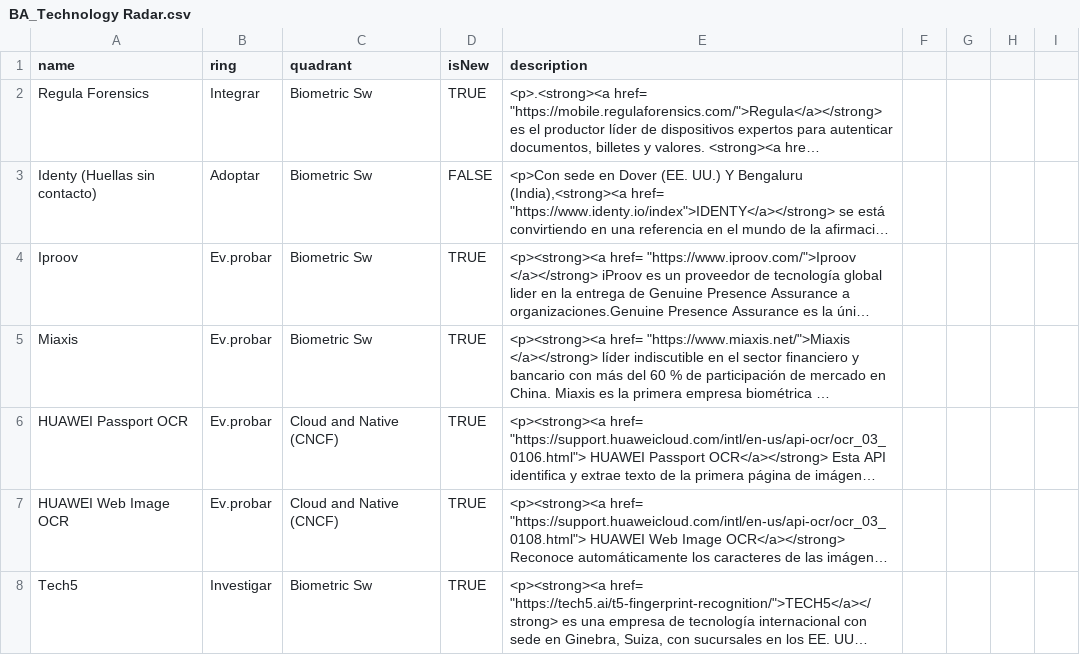
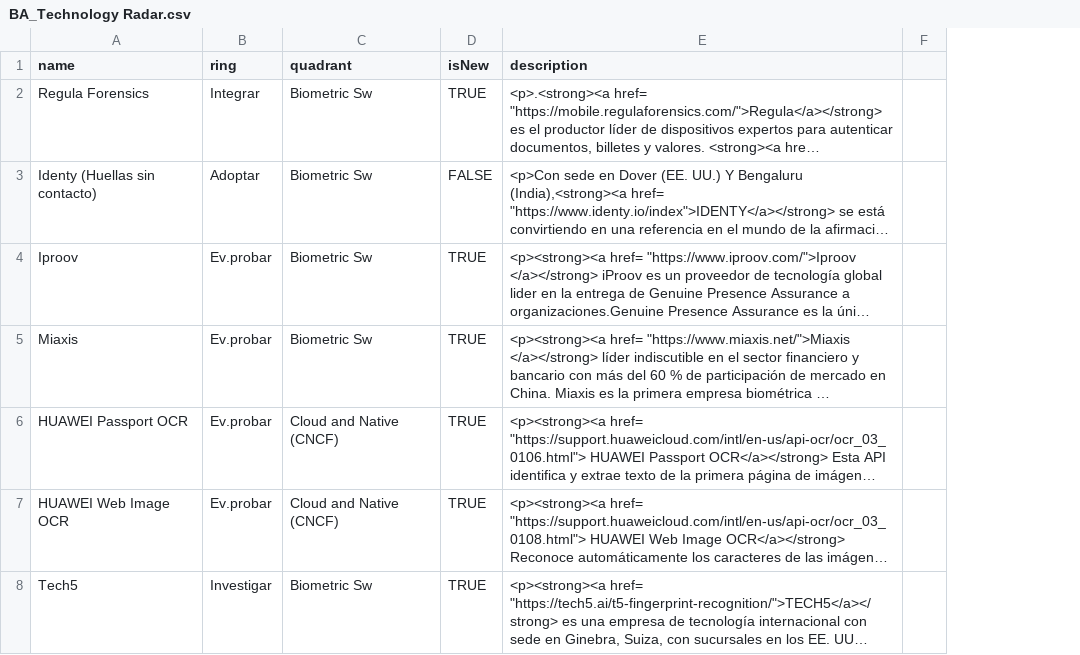
Before and after one commit to jpmejiag/radar_ba, a CSV file: BA_Technology Radar.csv, drawn as a sheet; only a part is shown; long unchanged cells end in …; removed rows and columns are numbered as before the commit, all else as after; the diff covers the shown part only; the diff names each change by its address in the sheet, - before the commit and + after, or states it on an @@ line.

Commit message:
Update BA_Technology Radar.csv

```diff
--- a/BA_Technology Radar.csv
+++ b/BA_Technology Radar.csv
-column F, empty
-column G, empty
-column H, empty
```
Also changed, not shown: 1 added row and 1 removed row elsewhere in this file.
